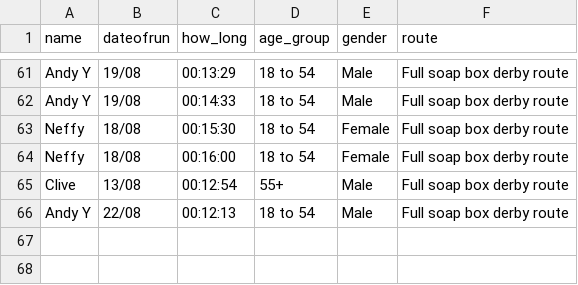
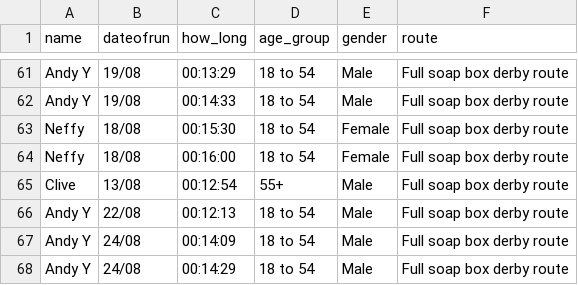
Before and after one commit to DuxfordSBD/duxfordsbd.github.io, a CSV file: _data/couch_to_soap_box_2021.csv, drawn as a sheet; only a part is shown, gaps mark what is left out; the diff names each change by its address in the sheet, - before the commit and + after, or states it on an @@ line.

```diff
--- a/_data/couch_to_soap_box_2021.csv
+++ b/_data/couch_to_soap_box_2021.csv
+row 67: Andy Y | 24/08 | 00:14:09 | 18 to 54 | Male | Full soap box derby route
+row 68: Andy Y | 24/08 | 00:14:29 | 18 to 54 | Male | Full soap box derby route
```
Also changed, not shown: _data/c2sbd-2021/andy_y.csv, 1 other file.
